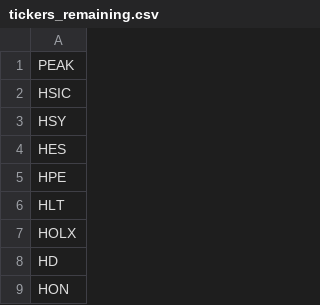
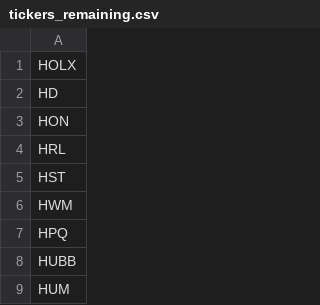
Before and after one commit to rithwikbabu/sp500-level2-market-data, a CSV file: tickers_remaining.csv, drawn as a sheet; only a part is shown; the shorter side is filled out with more unchanged rows; the diff names each change by its address in the sheet, - before the commit and + after, or states it on an @@ line.

Commit message:
Update data folder - 2023-11-03

```diff
--- a/tickers_remaining.csv
+++ b/tickers_remaining.csv
-row 1: PEAK
-row 2: HSIC
-row 3: HSY
-row 4: HES
-row 5: HPE
-row 6: HLT
```
